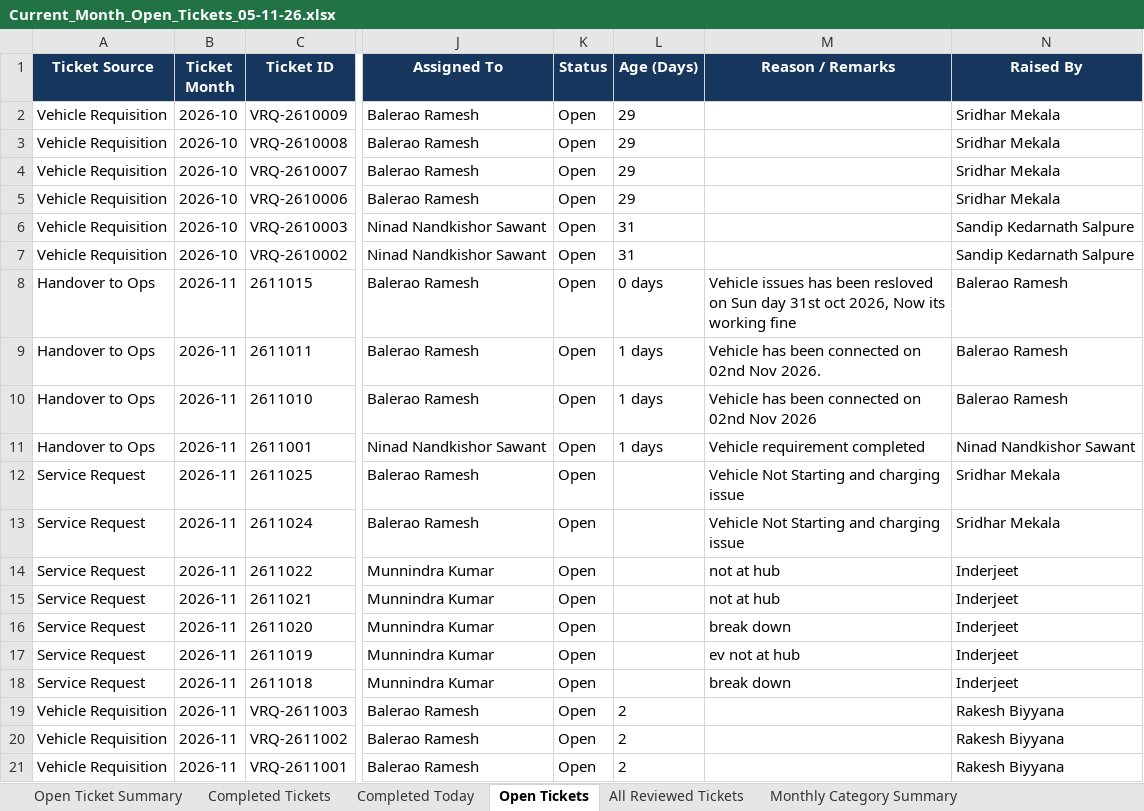
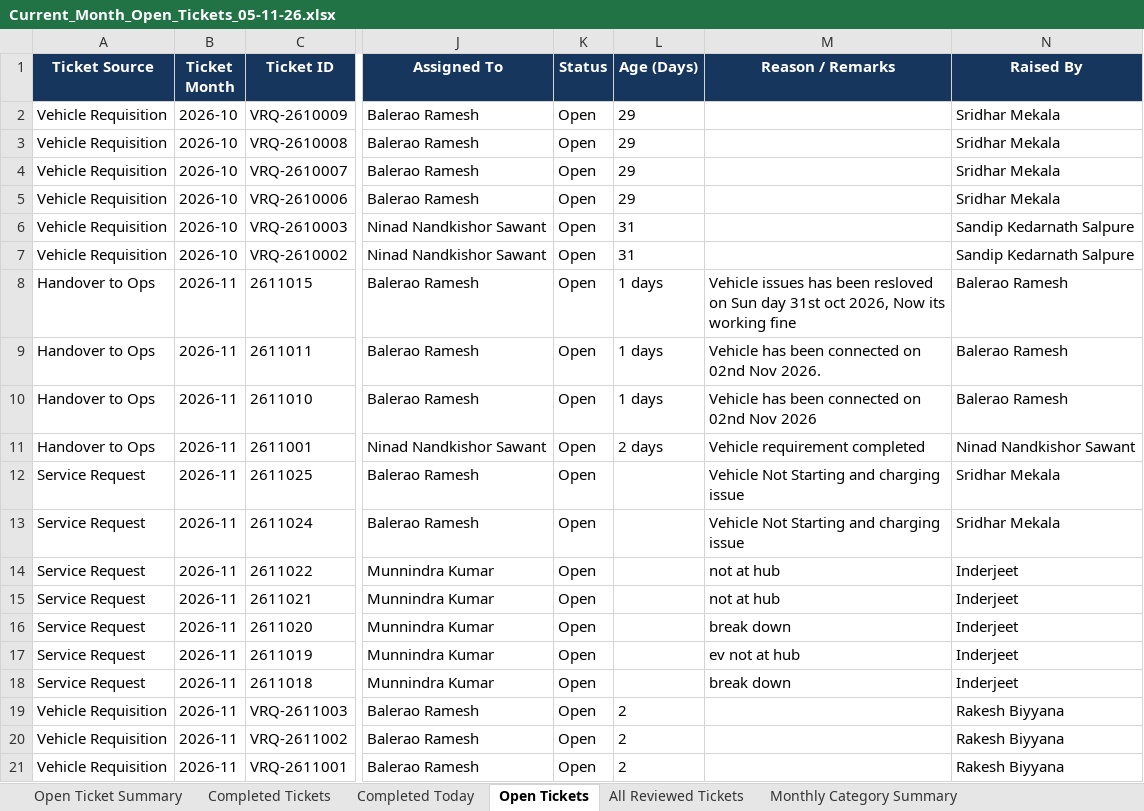
Before and after one commit to Durga697/VehicleTickectingReport, an Excel workbook: Whizzard_Downloads/Daily_Open_Ticket_Reports/Current_Month_Open_Tickets_05-11-26.xlsx, sheet Open Tickets, drawn as a sheet; only a part is shown, gaps mark what is left out; values as stored, in another font and other column widths than the file's, no borders; table styles not drawn; the diff names each change by its address in the sheet, - before the commit and + after, or states it on an @@ line.

```diff
--- a/Whizzard_Downloads/Daily_Open_Ticket_Reports/Current_Month_Open_Tickets_05-11-26.xlsx (sheet Open Tickets)
+++ b/Whizzard_Downloads/Daily_Open_Ticket_Reports/Current_Month_Open_Tickets_05-11-26.xlsx (sheet Open Tickets)
-L8 (Age (Days)): 0 days
+L8 (Age (Days)): 1 days
-L11 (Age (Days)): 1 days
+L11 (Age (Days)): 2 days
```
Also changed, not shown: sheet All Reviewed Tickets, sheet Open Ticket Summary.
